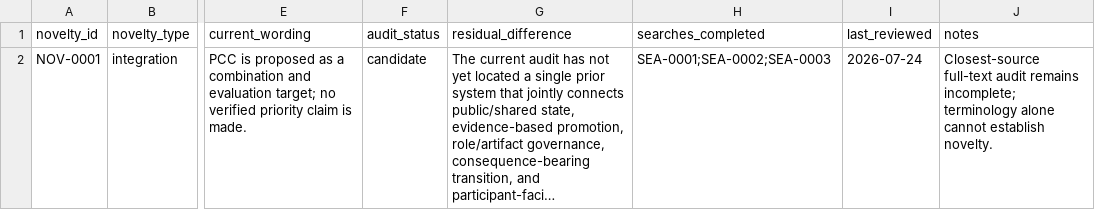
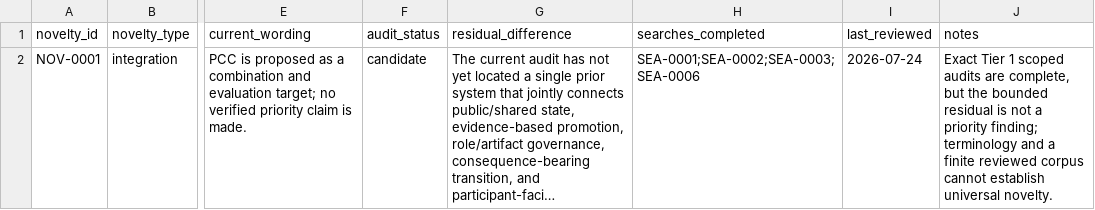
Before and after one commit to dollja/pcc-study-evidence, a CSV file: data/novelty_propositions.csv, drawn as a sheet; only a part is shown, gaps mark what is left out; long unchanged cells end in …; the diff names each change by its address in the sheet, - before the commit and + after, or states it on an @@ line.

```diff
--- a/data/novelty_propositions.csv
+++ b/data/novelty_propositions.csv
-H2 (searches_completed): SEA-0001;SEA-0002;SEA-0003
+H2 (searches_completed): SEA-0001;SEA-0002;SEA-0003;SEA-0006
-J2 (notes): Closest-source full-text audit remains incomplete; terminology alone cannot establish novelty.
+J2 (notes): Exact Tier 1 scoped audits are complete, but the bounded residual is not a priority finding; terminology and a finite reviewed corpus cannot establish universal novelty.
```
Also changed, not shown: data/claim_source_links.csv, data/component_provenance.csv, 8 other files.
